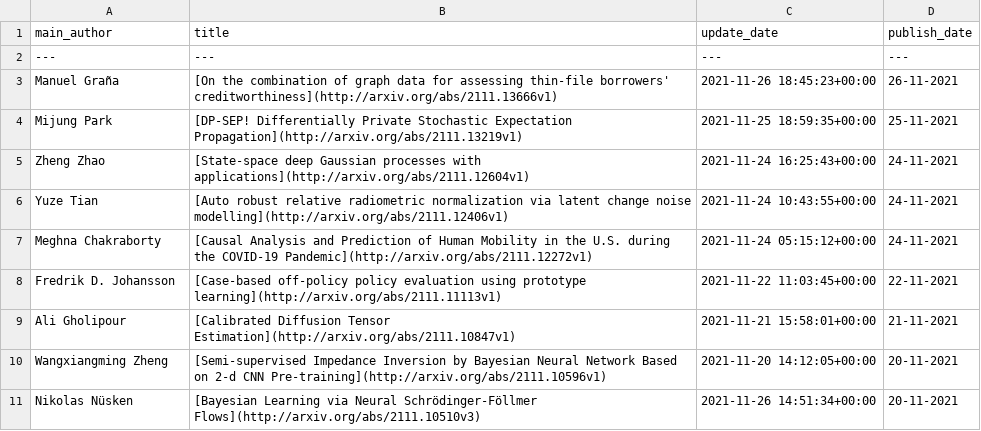
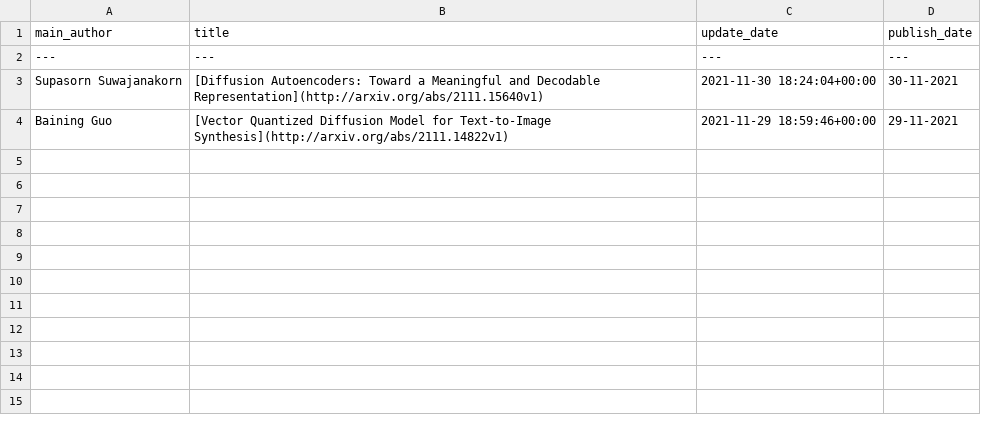
Before and after one commit to egstatsml/arxivsearch, a CSV file: mcmc/new_df.csv, drawn as a sheet; removed rows and columns are numbered as before the commit, all else as after; the diff names each change by its address in the sheet, - before the commit and + after, or states it on an @@ line.

```diff
--- a/mcmc/new_df.csv
+++ b/mcmc/new_df.csv
-row 3: Manuel Graña | [On the combination of graph data for assessing thin-file borrowers' creditworthiness](http://arxiv.org/abs/2111.13666v1) | 2021-11-26 18:45:23+00:00 | 26-11-2021
-row 4: Mijung Park | [DP-SEP! Differentially Private Stochastic Expectation Propagation](http://arxiv.org/abs/2111.13219v1) | 2021-11-25 18:59:35+00:00 | 25-11-2021
-row 5: Zheng Zhao | [State-space deep Gaussian processes with applications](http://arxiv.org/abs/2111.12604v1) | 2021-11-24 16:25:43+00:00 | 24-11-2021
-row 6: Yuze Tian | [Auto robust relative radiometric normalization via latent change noise modelling](http://arxiv.org/abs/2111.12406v1) | 2021-11-24 10:43:55+00:00 | 24-11-2021
-row 7: Meghna Chakraborty | [Causal Analysis and Prediction of Human Mobility in the U.S. during the COVID-19 Pandemic](http://arxiv.org/abs/2111.12272v1) | 2021-11-24 05:15:12+00:00 | 24-11-2021
-row 8: Fredrik D. Johansson | [Case-based off-policy policy evaluation using prototype learning](http://arxiv.org/abs/2111.11113v1) | 2021-11-22 11:03:45+00:00 | 22-11-2021
-row 9: Ali Gholipour | [Calibrated Diffusion Tensor Estimation](http://arxiv.org/abs/2111.10847v1) | 2021-11-21 15:58:01+00:00 | 21-11-2021
-row 10: Wangxiangming Zheng | [Semi-supervised Impedance Inversion by Bayesian Neural Network Based on 2-d CNN Pre-training](http://arxiv.org/abs/2111.10596v1) | 2021-11-20 14:12:05+00:00 | 20-11-2021
-row 11: Nikolas Nüsken | [Bayesian Learning via Neural Schrödinger-Föllmer Flows](http://arxiv.org/abs/2111.10510v3) | 2021-11-26 14:51:34+00:00 | 20-11-2021
+row 3: Supasorn Suwajanakorn | [Diffusion Autoencoders: Toward a Meaningful and Decodable Representation](http://arxiv.org/abs/2111.15640v1) | 2021-11-30 18:24:04+00:00 | 30-11-2021
+row 4: Baining Guo | [Vector Quantized Diffusion Model for Text-to-Image Synthesis](http://arxiv.org/abs/2111.14822v1) | 2021-11-29 18:59:46+00:00 | 29-11-2021
```
Also changed, not shown: mcmc/readme_df.csv, 5 other files.
